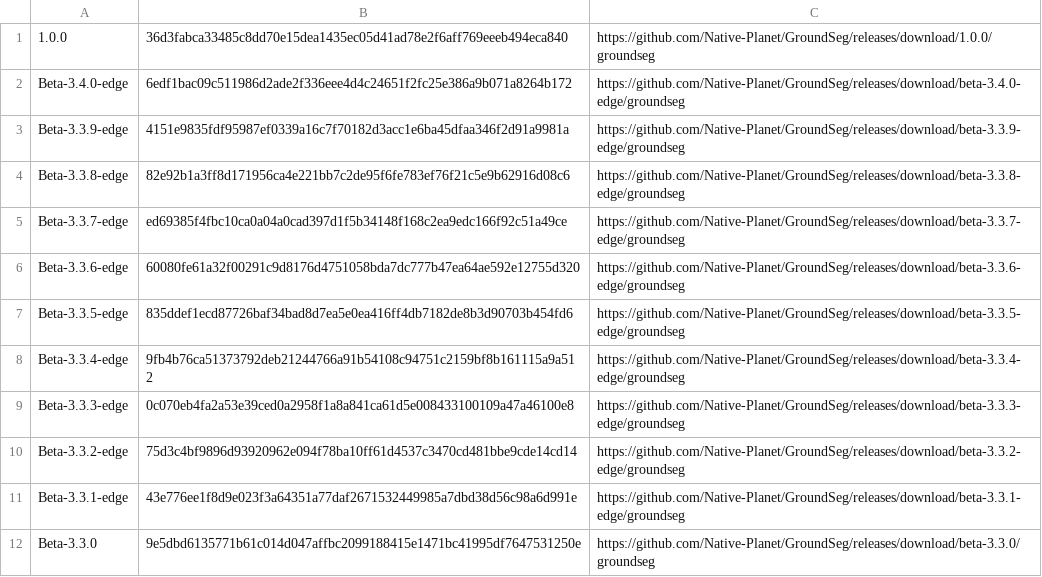
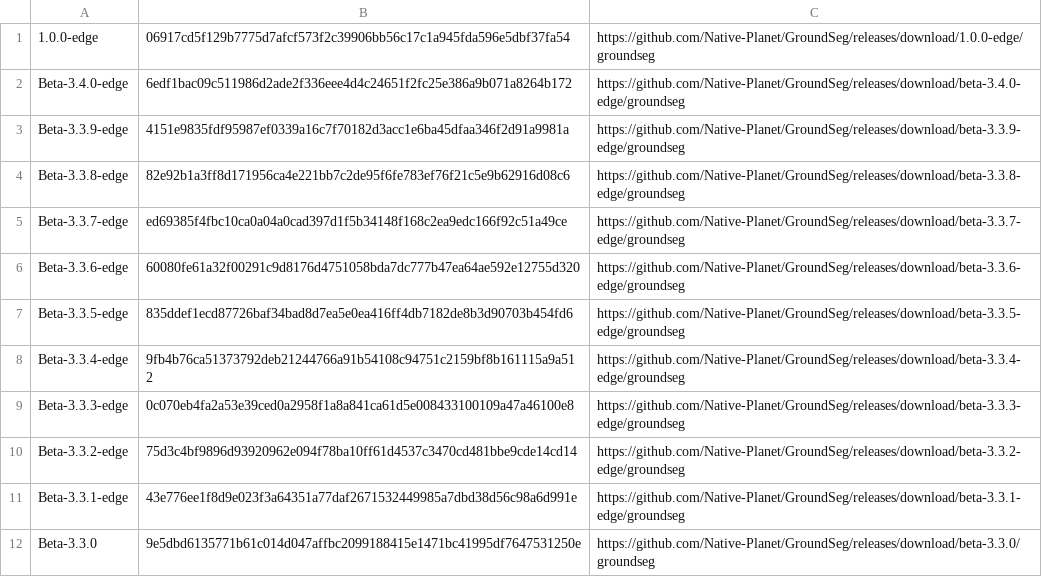
Before and after one commit to Native-Planet/GroundSeg, a CSV file: release/version_edge.csv, drawn as a sheet; removed rows and columns are numbered as before the commit, all else as after; the diff names each change by its address in the sheet, - before the commit and + after, or states it on an @@ line.

Commit message:
fixed typo

```diff
--- a/release/version_edge.csv
+++ b/release/version_edge.csv
-row 1: 1.0.0 | 36d3fabca33485c8dd70e15dea1435ec05d41ad78e2f6aff769eeeb494eca840 | https://github.com/Native-Planet/GroundSeg/releases/download/1.0.0/groundseg
+row 1: 1.0.0-edge | 06917cd5f129b7775d7afcf573f2c39906bb56c17c1a945fda596e5dbf37fa54 | https://github.com/Native-Planet/GroundSeg/releases/download/1.0.0-edge/groundseg
```
Also changed, not shown: 1 other file.
